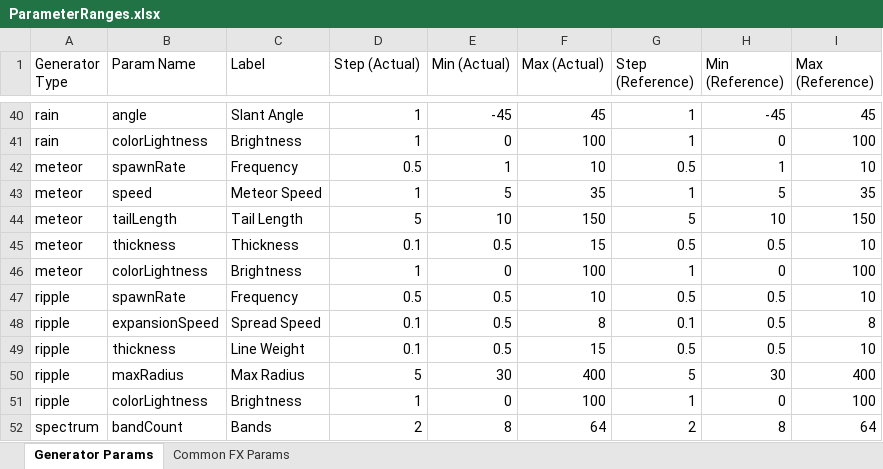
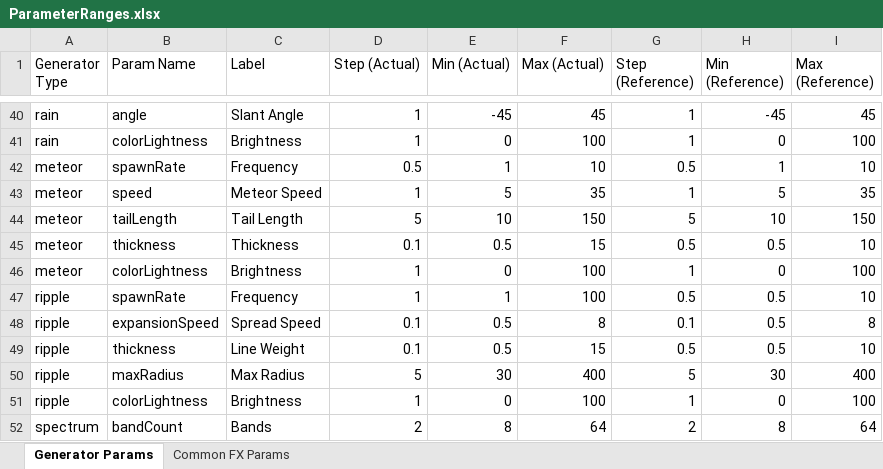
Before and after one commit to NobuoKiyota/MovieCreator, an Excel workbook: Excels/ParameterRanges.xlsx, sheet Generator Params, drawn as a sheet; only a part is shown, gaps mark what is left out; values as stored, in another font and other column widths than the file's, no borders; the diff names each change by its address in the sheet, - before the commit and + after, or states it on an @@ line.

```diff
--- a/Excels/ParameterRanges.xlsx (sheet Generator Params)
+++ b/Excels/ParameterRanges.xlsx (sheet Generator Params)
-D47 (Step (Actual)): 0.5
+D47 (Step (Actual)): 1
-E47 (Min (Actual)): 0.5
+E47 (Min (Actual)): 1
-F47 (Max (Actual)): 10
+F47 (Max (Actual)): 100
```
Also changed, not shown: 2 other files.
